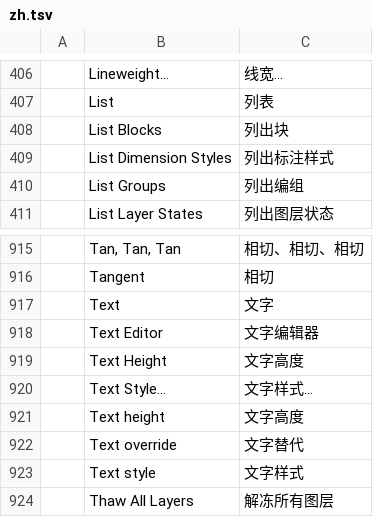
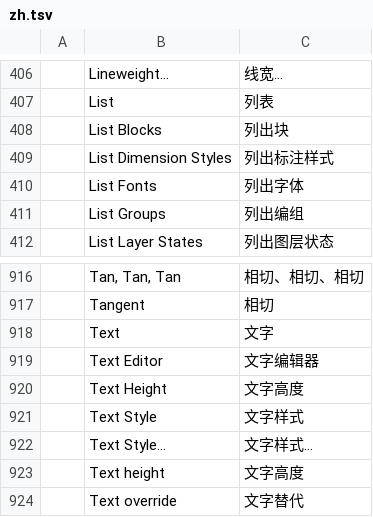
Before and after one commit to storytold/cadcraft, a TSV file: crates/ui-egui/src/i18n/zh.tsv, drawn as a sheet; only a part is shown, gaps mark what is left out; the shorter side is filled out with more unchanged rows; the diff names each change by its address in the sheet, - before the commit and + after, or states it on an @@ line.

```diff
--- a/crates/ui-egui/src/i18n/zh.tsv
+++ b/crates/ui-egui/src/i18n/zh.tsv
+row 410:  | List Fonts | 列出字体
+row 921:  | Text Style | 文字样式
```
Also changed, not shown: crates/ui-egui/src/i18n/uk.tsv, 11 other files.
